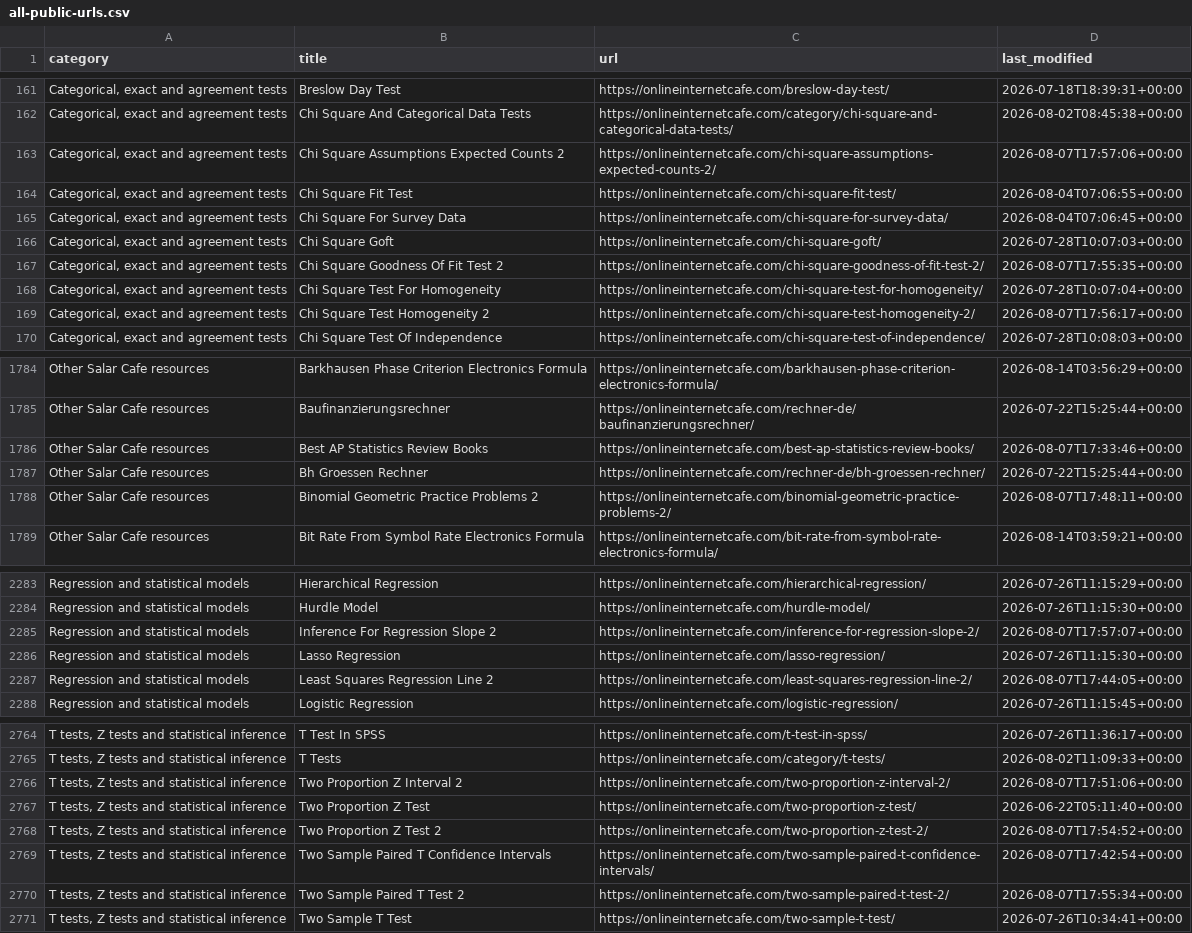
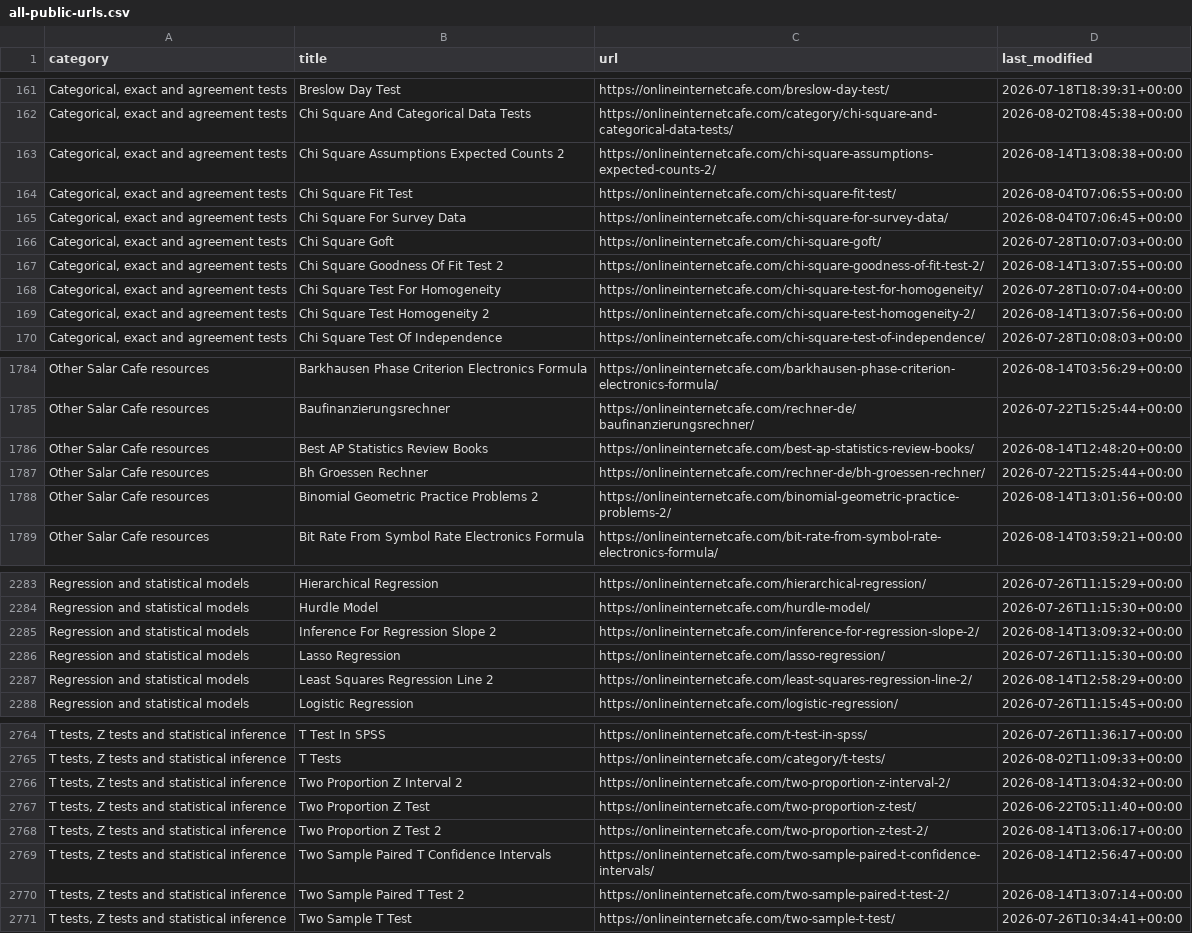
Before and after one commit to yaarsaqib/salar-cafe-statistical-resources, a CSV file: data/all-public-urls.csv, drawn as a sheet; only a part is shown, gaps mark what is left out; the diff covers the shown part only; the diff names each change by its address in the sheet, - before the commit and + after, or states it on an @@ line.

```diff
--- a/data/all-public-urls.csv
+++ b/data/all-public-urls.csv
-D163 (last_modified): 2026-08-07T17:57:06+00:00
+D163 (last_modified): 2026-08-14T13:08:38+00:00
-D167 (last_modified): 2026-08-07T17:55:35+00:00
+D167 (last_modified): 2026-08-14T13:07:55+00:00
-D169 (last_modified): 2026-08-07T17:56:17+00:00
+D169 (last_modified): 2026-08-14T13:07:56+00:00
-D1786 (last_modified): 2026-08-07T17:33:46+00:00
+D1786 (last_modified): 2026-08-14T12:48:20+00:00
-D1788 (last_modified): 2026-08-07T17:48:11+00:00
+D1788 (last_modified): 2026-08-14T13:01:56+00:00
-D2285 (last_modified): 2026-08-07T17:57:07+00:00
+D2285 (last_modified): 2026-08-14T13:09:32+00:00
-D2287 (last_modified): 2026-08-07T17:44:05+00:00
+D2287 (last_modified): 2026-08-14T12:58:29+00:00
-D2766 (last_modified): 2026-08-07T17:51:06+00:00
+D2766 (last_modified): 2026-08-14T13:04:32+00:00
-D2768 (last_modified): 2026-08-07T17:54:52+00:00
+D2768 (last_modified): 2026-08-14T13:06:17+00:00
-D2769 (last_modified): 2026-08-07T17:42:54+00:00
+D2769 (last_modified): 2026-08-14T12:56:47+00:00
-D2770 (last_modified): 2026-08-07T17:55:34+00:00
+D2770 (last_modified): 2026-08-14T13:07:14+00:00
```
Also changed, not shown: 44 edited cells elsewhere in this file, 2 other files.
